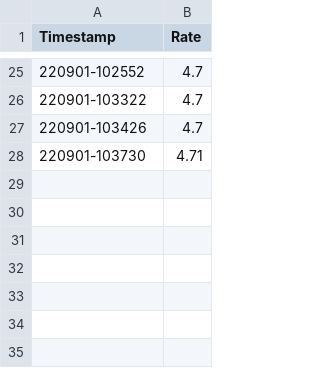
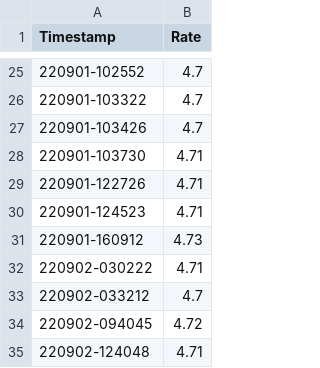
Before and after one commit to vardecab/charting, a CSV file: files/EUR.csv, drawn as a sheet; only a part is shown, gaps mark what is left out; the diff names each change by its address in the sheet, - before the commit and + after, or states it on an @@ line.

```diff
--- a/files/EUR.csv
+++ b/files/EUR.csv
+row 29: 220901-122726 | 4.71
+row 30: 220901-124523 | 4.71
+row 31: 220901-160912 | 4.73
+row 32: 220902-030222 | 4.71
+row 33: 220902-033212 | 4.7
+row 34: 220902-094045 | 4.72
+row 35: 220902-124048 | 4.71
```
Also changed, not shown: 6 other files.
